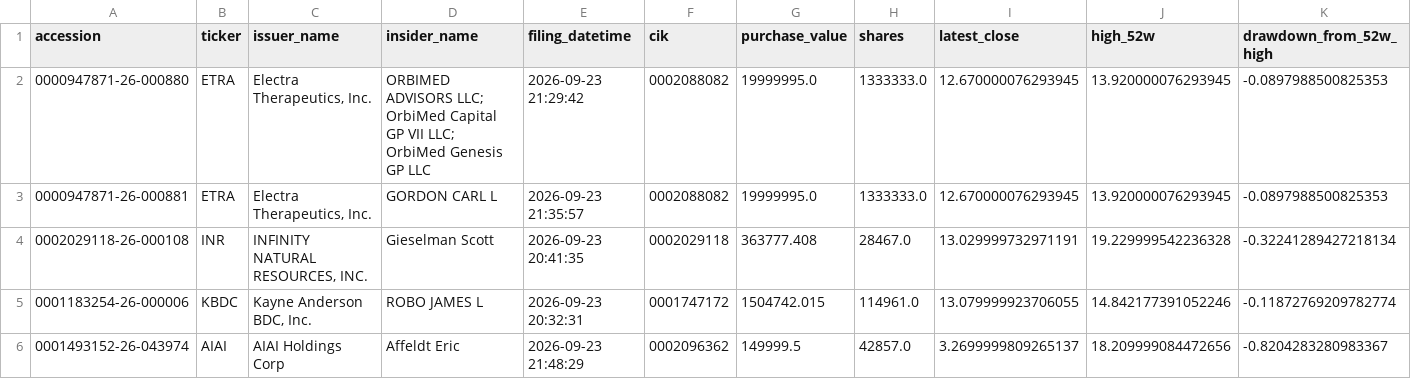
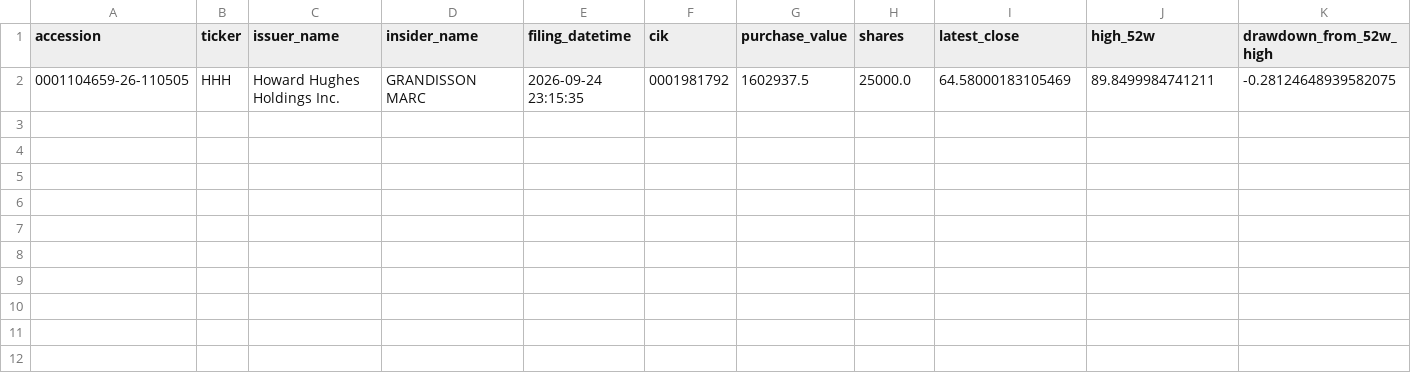
Before and after one commit to mrshu/openinsider-notifier, a CSV file: data/live/sec_daily/watchlist_episodes_latest.csv, drawn as a sheet; only a part is shown; removed rows and columns are numbered as before the commit, all else as after; rows hold the shown columns only; the diff names each change by its address in the sheet, - before the commit and + after, or states it on an @@ line.

```diff
--- a/data/live/sec_daily/watchlist_episodes_latest.csv
+++ b/data/live/sec_daily/watchlist_episodes_latest.csv
-row 2: 0000947871-26-000880 | ETRA | Electra Therapeutics, Inc. | ORBIMED ADVISORS LLC; OrbiMed Capital GP VII LLC; OrbiMed Genesis GP LLC | 2026-09-23 21:29:42 | 0002088082 | 19999995.0 | 1333333.0 | 12.670000076293945 | 13.920000076293945 | -0.0897988500825353
-row 3: 0000947871-26-000881 | ETRA | Electra Therapeutics, Inc. | GORDON CARL L | 2026-09-23 21:35:57 | 0002088082 | 19999995.0 | 1333333.0 | 12.670000076293945 | 13.920000076293945 | -0.0897988500825353
-row 4: 0002029118-26-000108 | INR | INFINITY NATURAL RESOURCES, INC. | Gieselman Scott | 2026-09-23 20:41:35 | 0002029118 | 363777.408 | 28467.0 | 13.029999732971191 | 19.229999542236328 | -0.32241289427218134
-row 5: 0001183254-26-000006 | KBDC | Kayne Anderson BDC, Inc. | ROBO JAMES L | 2026-09-23 20:32:31 | 0001747172 | 1504742.015 | 114961.0 | 13.079999923706055 | 14.842177391052246 | -0.11872769209782774
-row 6: 0001493152-26-043974 | AIAI | AIAI Holdings Corp | Affeldt Eric | 2026-09-23 21:48:29 | 0002096362 | 149999.5 | 42857.0 | 3.2699999809265137 | 18.209999084472656 | -0.8204283280983367
+row 2: 0001104659-26-110505 | HHH | Howard Hughes Holdings Inc. | GRANDISSON MARC | 2026-09-24 23:15:35 | 0001981792 | 1602937.5 | 25000.0 | 64.58000183105469 | 89.8499984741211 | -0.28124648939582075
```
Also changed, not shown: data/live/sec_daily/candidate_history.csv, data/live/sec_daily/dropped_transactions_latest.csv, 14 other files.
